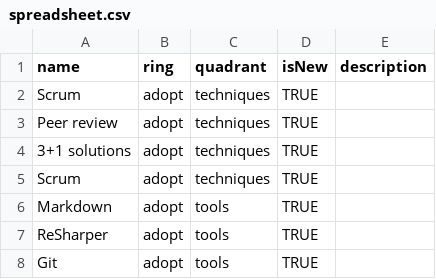
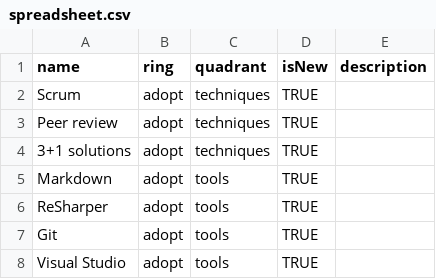
Before and after one commit to Wincasa/wincasa-technology-radar, a CSV file: src/csv/spreadsheet.csv, drawn as a sheet; only a part is shown; the shorter side is filled out with more unchanged rows.

Commit message:
Fix double scrum

```diff
--- a/src/csv/spreadsheet.csv
+++ b/src/csv/spreadsheet.csv
@@ -4,3 +4,2 @@ Peer review,adopt,techniques,TRUE,
 3+1 solutions,adopt,techniques,TRUE,
-Scrum,adopt,techniques,TRUE,
 Markdown,adopt,tools,TRUE,
```
